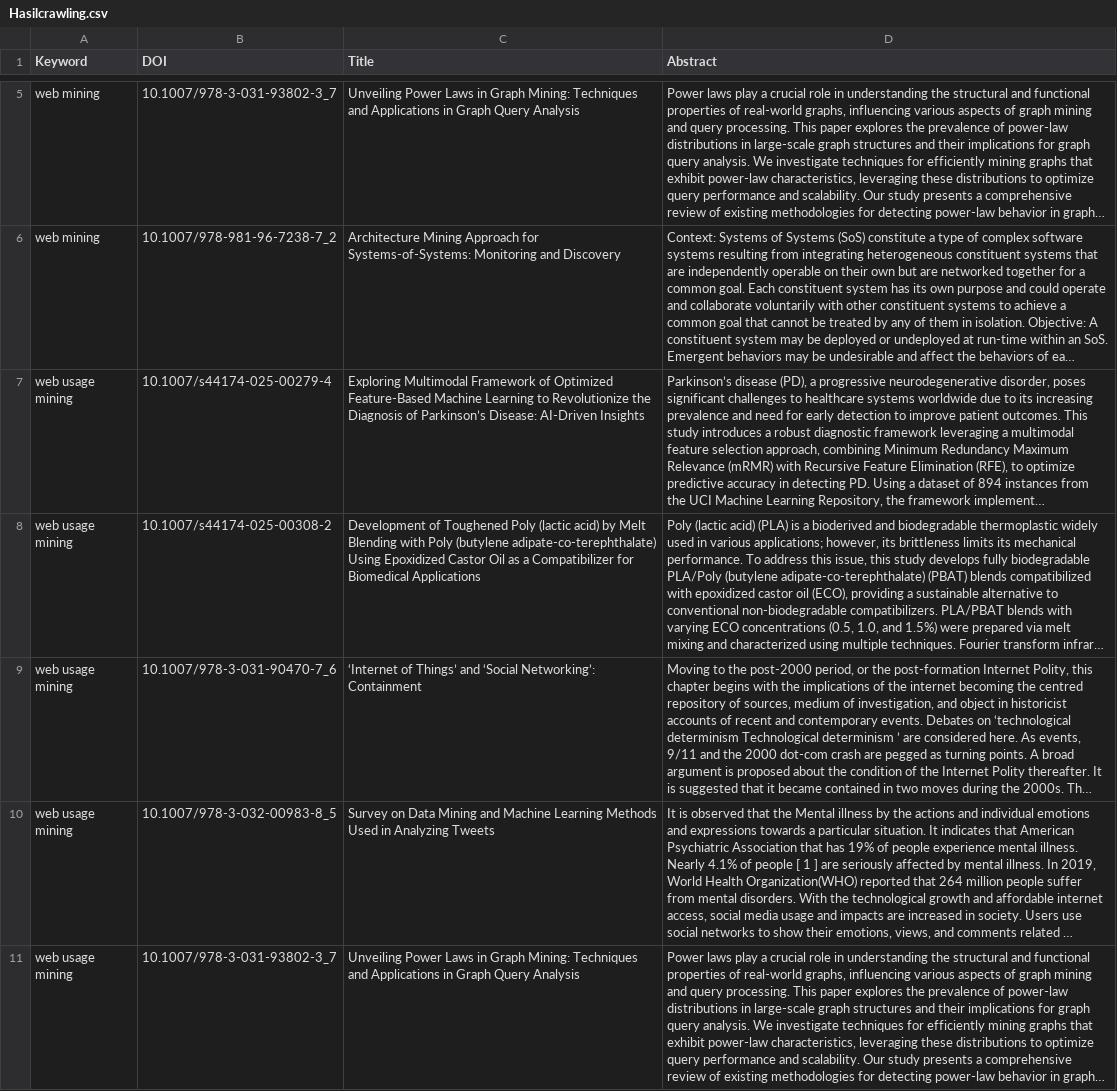
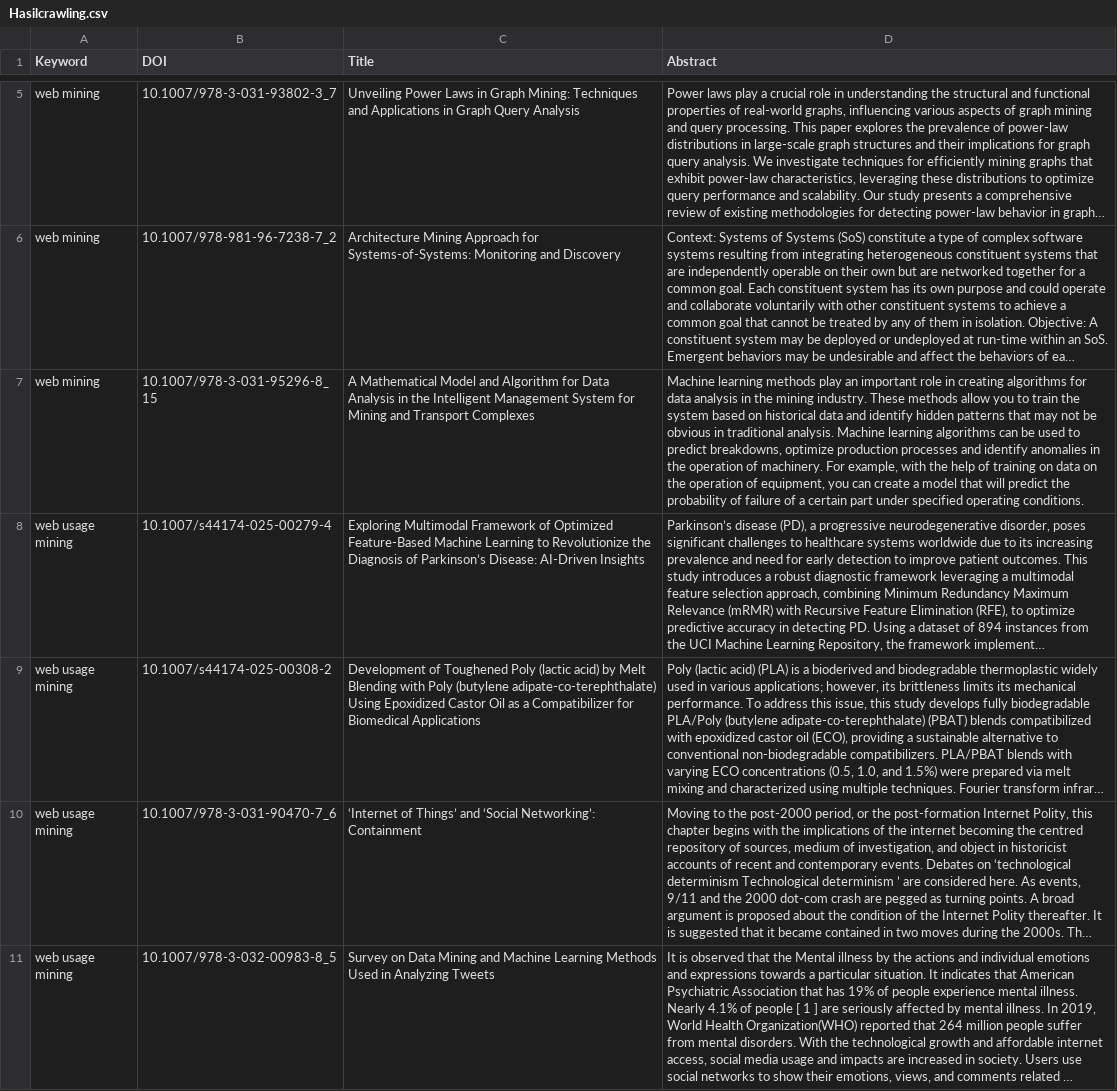
Before and after one commit to IhyaUlumuddin204/PPW, a CSV file: PPW/Hasilcrawling.csv, drawn as a sheet; only a part is shown, gaps mark what is left out; the shorter side is filled out with more unchanged rows; long unchanged cells end in …; the diff covers the shown part only; the diff names each change by its address in the sheet, - before the commit and + after, or states it on an @@ line.

```diff
--- a/PPW/Hasilcrawling.csv
+++ b/PPW/Hasilcrawling.csv
+row 7: web mining | 10.1007/978-3-031-95296-8_15 | A Mathematical Model and Algorithm for Data Analysis in the Intelligent Management System for Mining and Transport Complexes | Machine learning methods play an important role in creating algorithms for data analysis in the mining industry. These methods allow you to train the system based on historical data and identify hidden patterns that may not be obvious in traditional analysis. Machine learning algorithms can be used to predict breakdowns, optimize production processes and identify anomalies in the operation of machinery. For example, with the help of training on data on the operation of equipment, you can create a model that will predict the probability of failure of a certain part under specified operating conditions.
```
Also changed, not shown: 1 added row elsewhere in this file, 1 other file.
